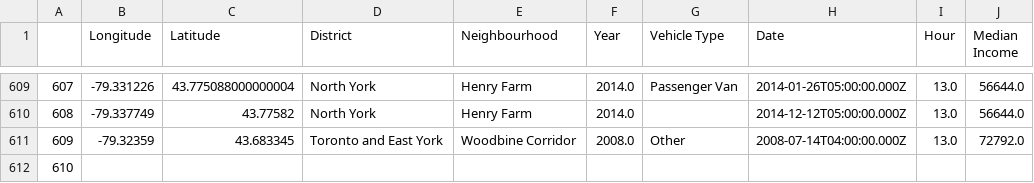
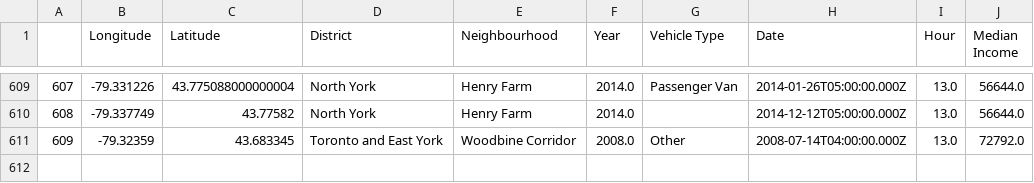
Before and after one commit to nupurgupta5292/SES-vs-Fatal-Road-Collisions, a CSV file: Resources/toronto_cleaned.csv, drawn as a sheet; only a part is shown, gaps mark what is left out.

Commit message:
cleaned up code

```diff
--- a/Resources/toronto_cleaned.csv
+++ b/Resources/toronto_cleaned.csv
@@ -611,2 +611 @@
 609,-79.32359,43.683345,Toronto and East York,Woodbine Corridor,2008.0,Other,2008-07-14T04:00:00.000Z,13.0,72792.0
-610,,,,,,,,,
```
Also changed, not shown: 6 other files.
